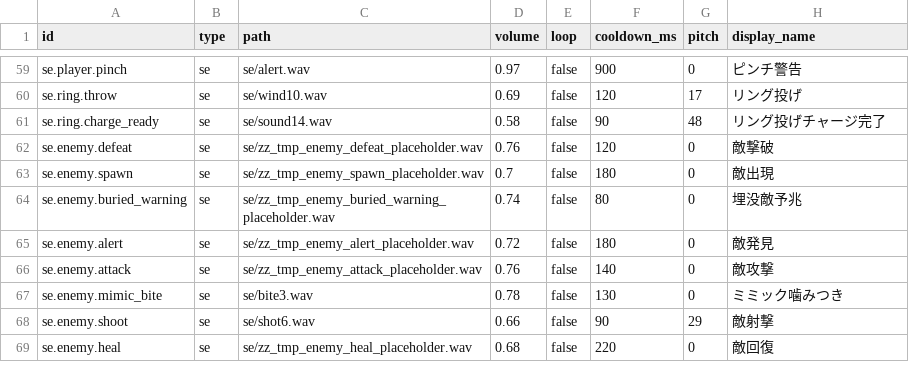
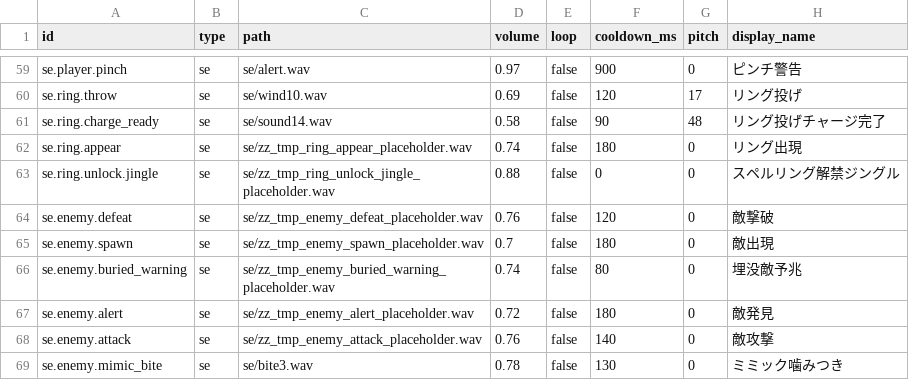
Before and after one commit to kagaya-0317/MajoShovel, a TSV file: assets/audio/audio_manifest.tsv, drawn as a sheet; only a part is shown, gaps mark what is left out; the shorter side is filled out with more unchanged rows; the diff names each change by its address in the sheet, - before the commit and + after, or states it on an @@ line.

Commit message:
Add ring unlock story effects

```diff
--- a/assets/audio/audio_manifest.tsv
+++ b/assets/audio/audio_manifest.tsv
+row 62: se.ring.appear | se | se/zz_tmp_ring_appear_placeholder.wav | 0.74 | false | 180 | 0 | リング出現
+row 63: se.ring.unlock.jingle | se | se/zz_tmp_ring_unlock_jingle_placeholder.wav | 0.88 | false | 0 | 0 | スペルリング解禁ジングル
```
Also changed, not shown: 52 other files.
